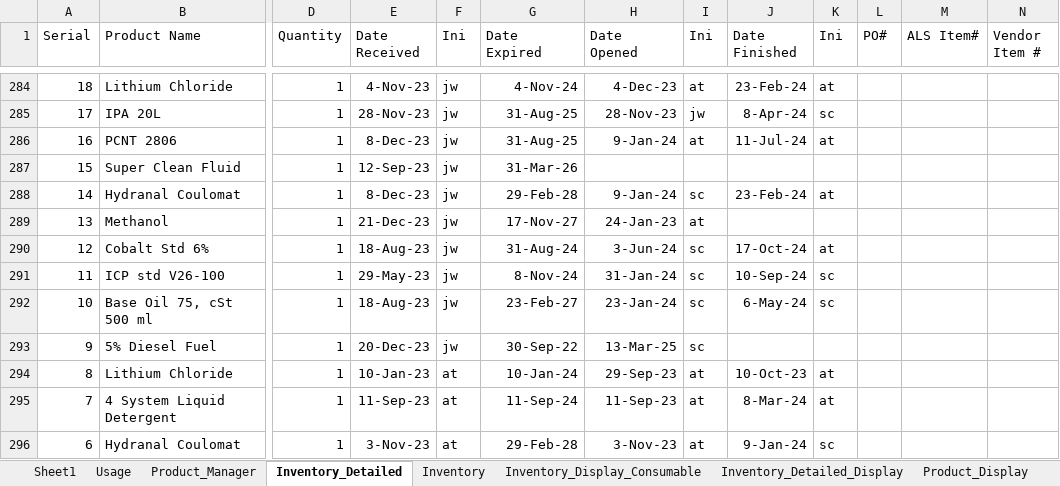
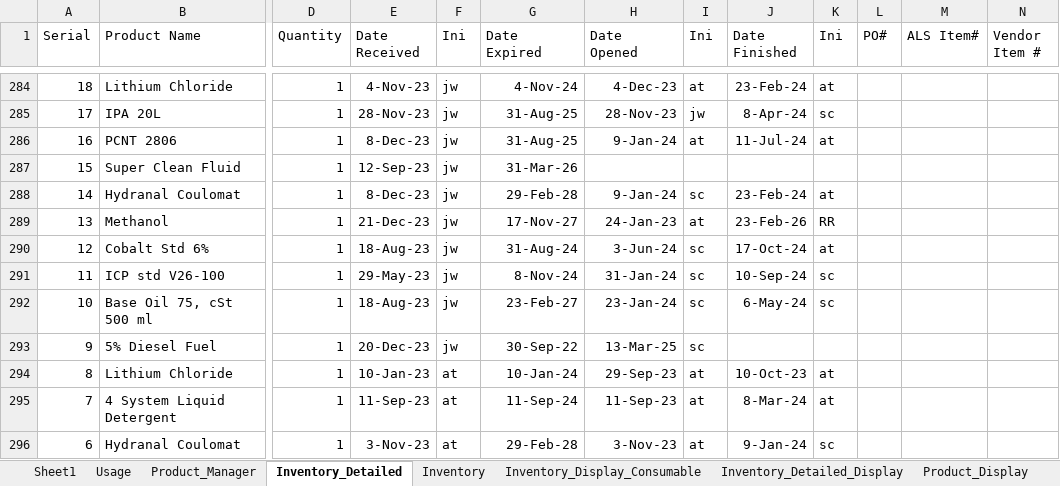
Before and after one commit to ryankennethrom/ALS-Inventory-Manager, an Excel workbook: test.xlsm, sheet Inventory_Detailed, drawn as a sheet; only a part is shown, gaps mark what is left out; values as stored, in another font and other column widths than the file's, no borders; the diff names each change by its address in the sheet, - before the commit and + after, or states it on an @@ line.

```diff
--- a/test.xlsm (sheet Inventory_Detailed)
+++ b/test.xlsm (sheet Inventory_Detailed)
-J289 (Date Finished): (empty)
+J289 (Date Finished): 23-Feb-26
-K289 (Ini): (empty)
+K289 (Ini): RR
```
Also changed, not shown: sheet Inventory_Display_Consumable, sheet Product_Manager, sheet Product_Display, sheet Inventory_Detailed_Display, charts or pictures, 3 other files.
